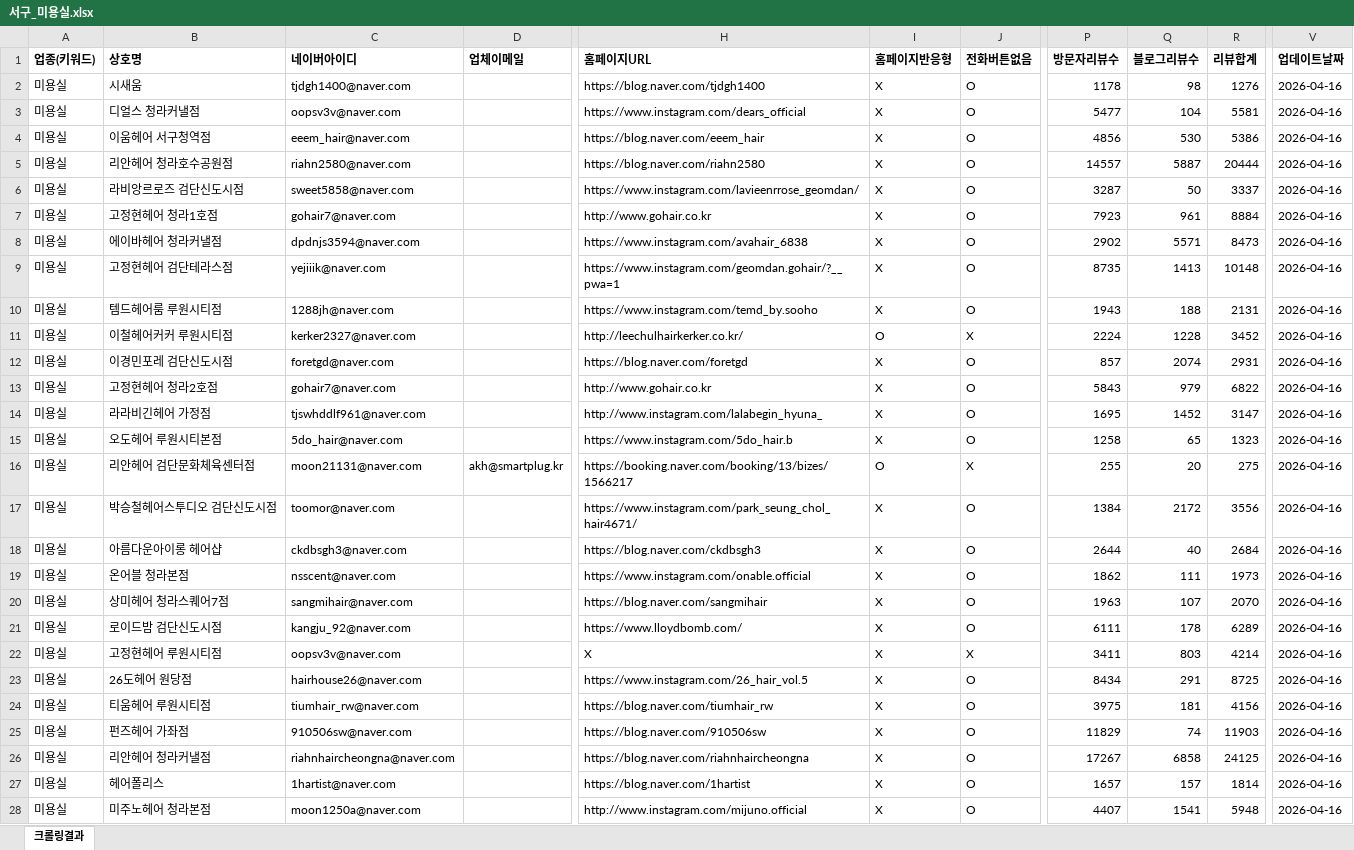
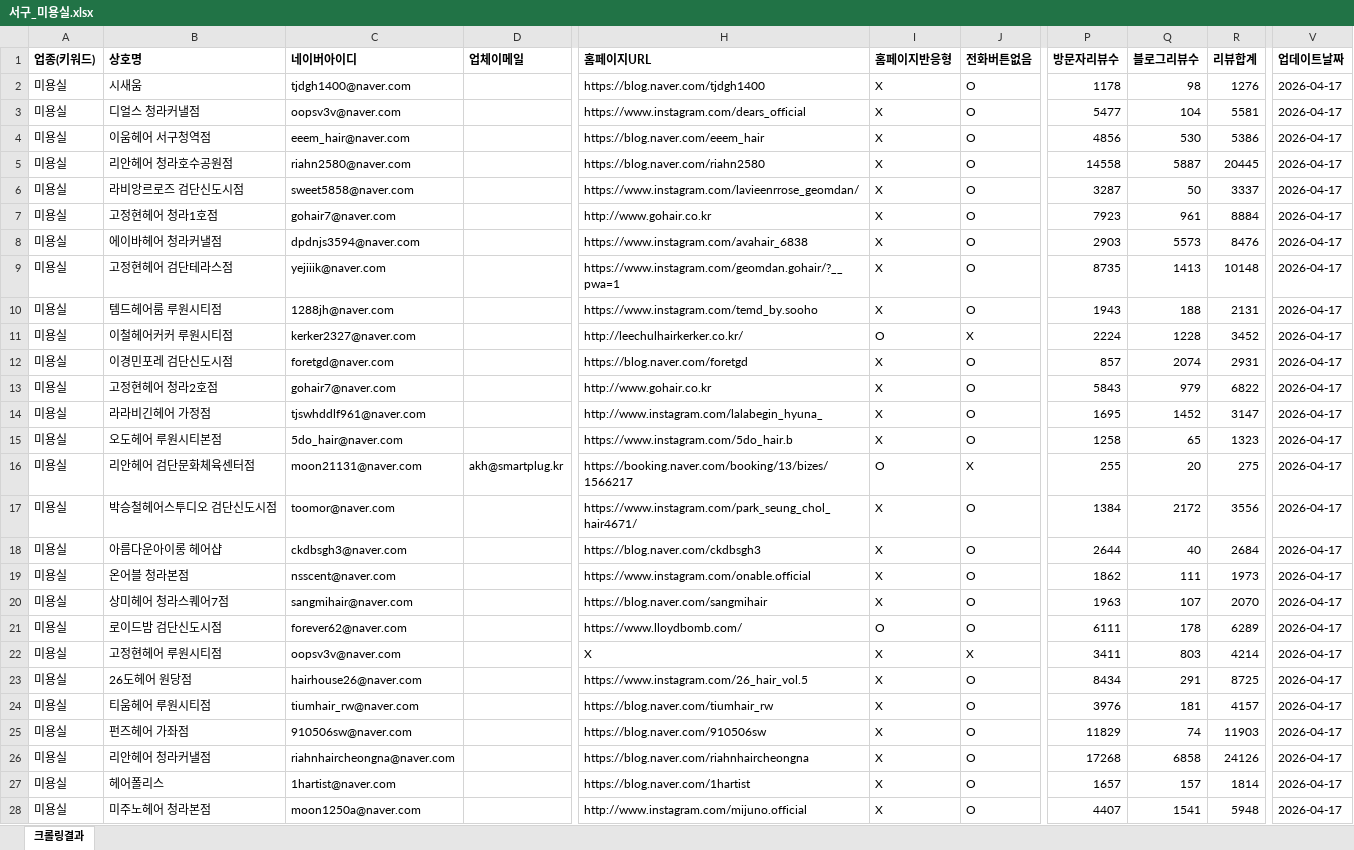
Before and after one commit to didai64595021-ui/onda-hompage, an Excel workbook: naver-place-crawler/results_hair/서구_미용실.xlsx, sheet 크롤링결과, drawn as a sheet; only a part is shown, gaps mark what is left out; values as stored, in another font and other column widths than the file's, no borders; the diff covers the shown part only; the diff names each change by its address in the sheet, - before the commit and + after, or states it on an @@ line.

```diff
--- a/naver-place-crawler/results_hair/서구_미용실.xlsx (sheet 크롤링결과)
+++ b/naver-place-crawler/results_hair/서구_미용실.xlsx (sheet 크롤링결과)
-V2:V28 (업데이트날짜): 2026-04-16
+V2:V28 (업데이트날짜): 2026-04-17
-P5 (방문자리뷰수): 14557
+P5 (방문자리뷰수): 14558
-R5 (리뷰합계): 20444
+R5 (리뷰합계): 20445
-P8 (방문자리뷰수): 2902
+P8 (방문자리뷰수): 2903
-Q8 (블로그리뷰수): 5571
+Q8 (블로그리뷰수): 5573
-R8 (리뷰합계): 8473
+R8 (리뷰합계): 8476
-C21 (네이버아이디): kangju_92@naver.com
+C21 (네이버아이디): forever62@naver.com
-I21 (홈페이지반응형): X
+I21 (홈페이지반응형): O
-P24 (방문자리뷰수): 3975
+P24 (방문자리뷰수): 3976
-R24 (리뷰합계): 4156
+R24 (리뷰합계): 4157
-P26 (방문자리뷰수): 17267
+P26 (방문자리뷰수): 17268
-R26 (리뷰합계): 24125
+R26 (리뷰합계): 24126
```
Also changed, not shown: 76 edited cells elsewhere in this sheet, naver-place-crawler/results_hair/계양구_미용실.xlsx, naver-place-crawler/results_hair/동구_미용실.xlsx, 28 other files.
